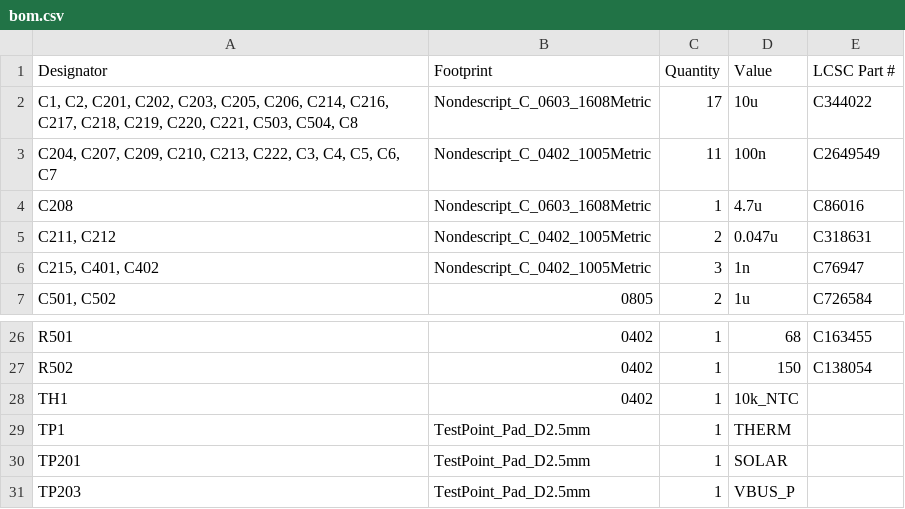
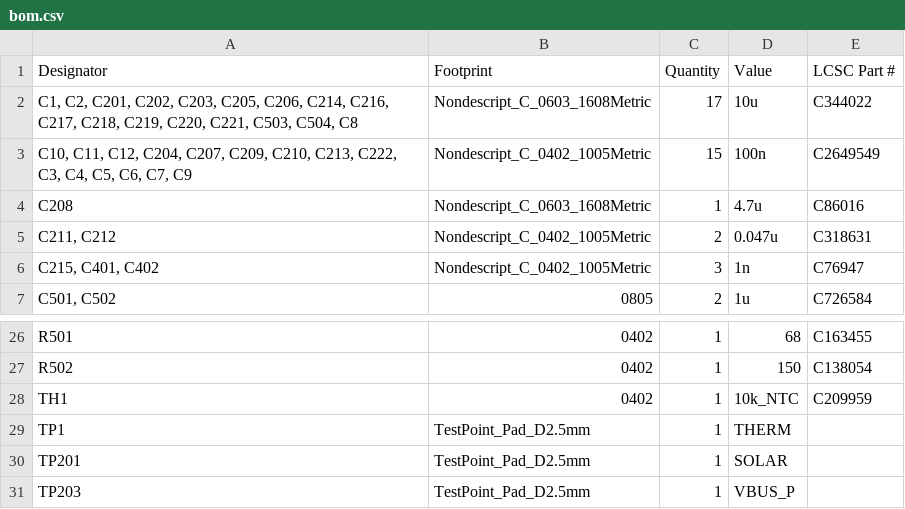
Before and after one commit to stellarcorp/tvsc, a CSV file: electrical/pcb_design/power_board/production/bom.csv, drawn as a sheet; only a part is shown, gaps mark what is left out.

```diff
--- a/electrical/pcb_design/power_board/production/bom.csv
+++ b/electrical/pcb_design/power_board/production/bom.csv
@@ -2,3 +2,3 @@
 "C1, C2, C201, C202, C203, C205, C206, C214, C216, C217, C218, C219, C220, C221, C503, C504, C8",Nondescript_C_0603_1608Metric,17,10u,C344022
-"C204, C207, C209, C210, C213, C222, C3, C4, C5, C6, C7",Nondescript_C_0402_1005Metric,11,100n,C2649549
+"C10, C11, C12, C204, C207, C209, C210, C213, C222, C3, C4, C5, C6, C7, C9",Nondescript_C_0402_1005Metric,15,100n,C2649549
 C208,Nondescript_C_0603_1608Metric,1,4.7u,C86016
@@ -27,3 +27,3 @@ R501,0402,1,68,C163455
 R502,0402,1,150,C138054
-TH1,0402,1,10k_NTC,
+TH1,0402,1,10k_NTC,C209959
 TP1,TestPoint_Pad_D2.5mm,1,THERM,
```
Also changed, not shown: electrical/pcb_design/power_board/production/designators.csv, electrical/pcb_design/power_board/production/positions.csv, 2 other files.
